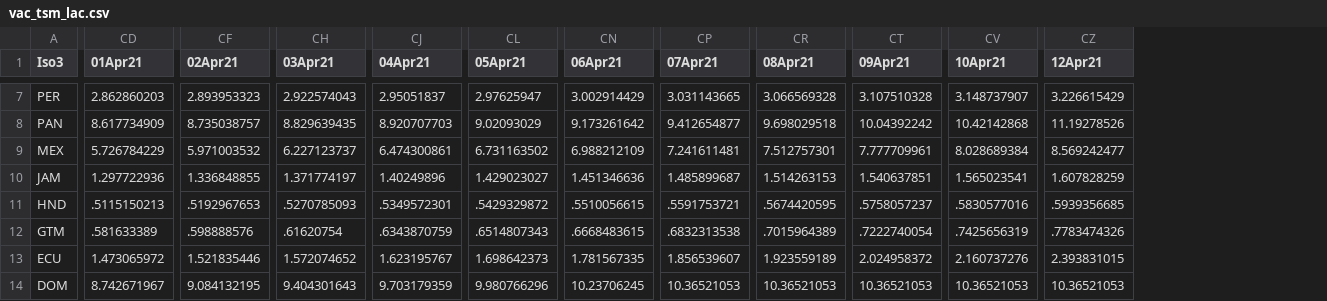
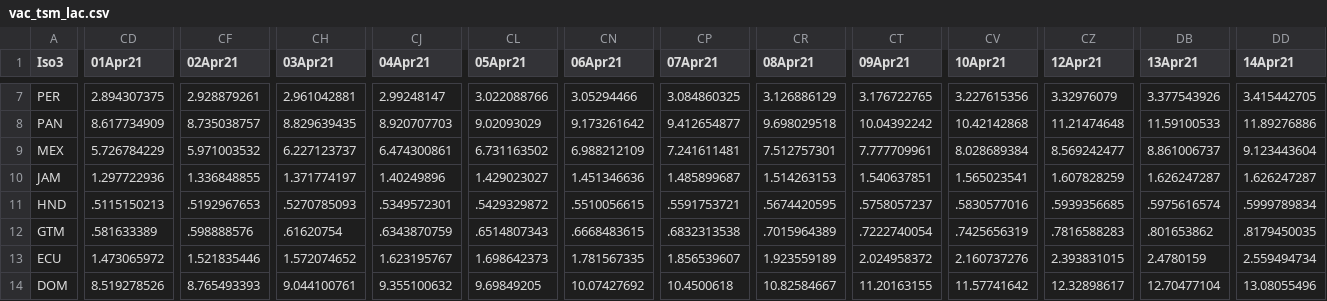
Before and after one commit to camilavalenciaro/COVID19-Flourish, a CSV file: data/vac/vac_tsm_lac.csv, drawn as a sheet; only a part is shown, gaps mark what is left out; the diff covers the shown part only; the diff names each change by its address in the sheet, - before the commit and + after, or states it on an @@ line.

```diff
--- a/data/vac/vac_tsm_lac.csv
+++ b/data/vac/vac_tsm_lac.csv
+column DB (13Apr21), rows 7-14: 3.377543926 | 11.59100533 | 8.861006737 | 1.626247287 | .5975616574 | .801653862 | 2.4780159 | 12.70477104
+column DD (14Apr21), rows 7-14: 3.415442705 | 11.89276886 | 9.123443604 | 1.626247287 | .5999789834 | .8179450035 | 2.559494734 | 13.08055496
-CD7 (01Apr21): 2.862860203
+CD7 (01Apr21): 2.894307375
-CF7 (02Apr21): 2.893953323
+CF7 (02Apr21): 2.928879261
-CH7 (03Apr21): 2.922574043
+CH7 (03Apr21): 2.961042881
-CJ7 (04Apr21): 2.95051837
+CJ7 (04Apr21): 2.99248147
-CL7 (05Apr21): 2.97625947
+CL7 (05Apr21): 3.022088766
-CN7 (06Apr21): 3.002914429
+CN7 (06Apr21): 3.05294466
-CP7 (07Apr21): 3.031143665
+CP7 (07Apr21): 3.084860325
-CR7 (08Apr21): 3.066569328
+CR7 (08Apr21): 3.126886129
-CT7 (09Apr21): 3.107510328
+CT7 (09Apr21): 3.176722765
-CV7 (10Apr21): 3.148737907
+CV7 (10Apr21): 3.227615356
-CZ7 (12Apr21): 3.226615429
+CZ7 (12Apr21): 3.32976079
-CZ8 (12Apr21): 11.19278526
+CZ8 (12Apr21): 11.21474648
-CZ12 (12Apr21): .7783474326
+CZ12 (12Apr21): .7816588283
-CD14 (01Apr21): 8.742671967
+CD14 (01Apr21): 8.519278526
-CF14 (02Apr21): 9.084132195
+CF14 (02Apr21): 8.765493393
-CH14 (03Apr21): 9.404301643
+CH14 (03Apr21): 9.044100761
-CJ14 (04Apr21): 9.703179359
+CJ14 (04Apr21): 9.355100632
-CL14 (05Apr21): 9.980766296
+CL14 (05Apr21): 9.69849205
-CN14 (06Apr21): 10.23706245
+CN14 (06Apr21): 10.07427692
-CP14 (07Apr21): 10.36521053
+CP14 (07Apr21): 10.4500618
-CR14 (08Apr21): 10.36521053
+CR14 (08Apr21): 10.82584667
-CT14 (09Apr21): 10.36521053
+CT14 (09Apr21): 11.20163155
-CV14 (10Apr21): 10.36521053
+CV14 (10Apr21): 11.57741642
-CZ14 (12Apr21): 10.36521053
+CZ14 (12Apr21): 12.32898617
```
Also changed, not shown: 168 edited cells elsewhere in this file, data/vac/vac_ch_adv.csv, data/vac/vac_ch_all.csv, 6 other files.
